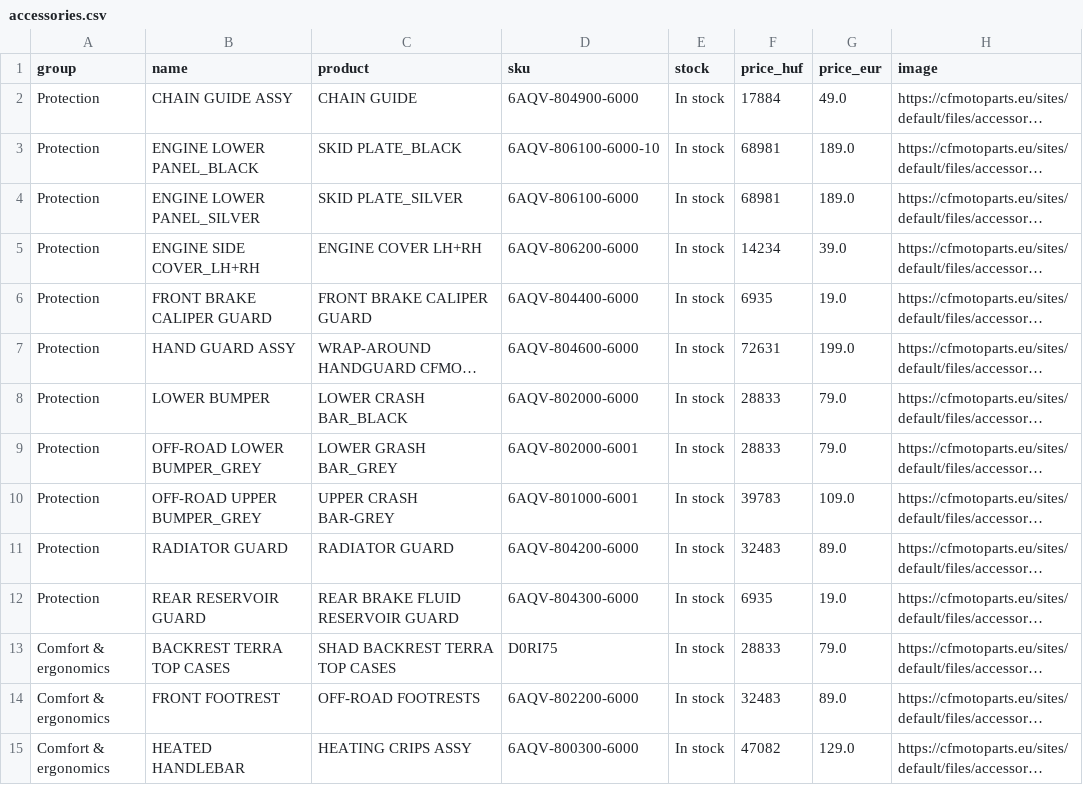
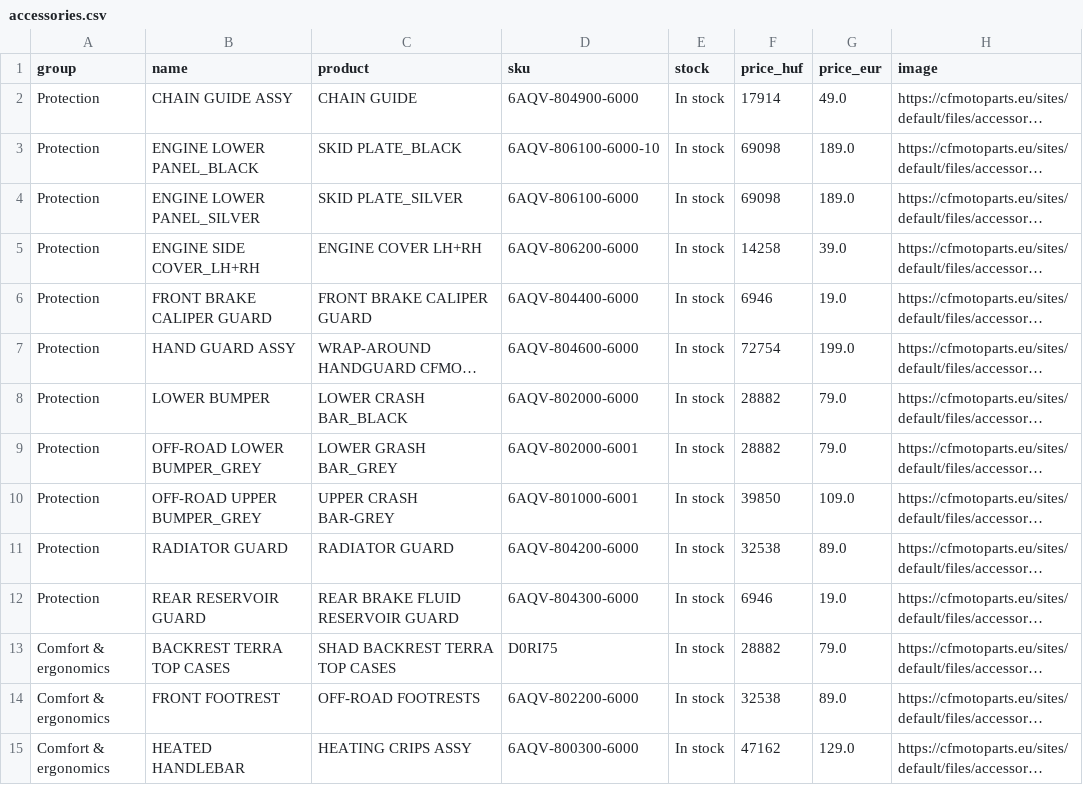
Before and after one commit to zchovan/cfmoto-450mt-accessories, a CSV file: data/accessories.csv, drawn as a sheet; only a part is shown; long unchanged cells end in …; the diff covers the shown part only; the diff names each change by its address in the sheet, - before the commit and + after, or states it on an @@ line.

```diff
--- a/data/accessories.csv
+++ b/data/accessories.csv
-F2 (price_huf): 17884
+F2 (price_huf): 17914
-F3:F4 (price_huf): 68981
+F3:F4 (price_huf): 69098
-F5 (price_huf): 14234
+F5 (price_huf): 14258
-F6 (price_huf): 6935
+F6 (price_huf): 6946
-F7 (price_huf): 72631
+F7 (price_huf): 72754
-F8:F9 (price_huf): 28833
+F8:F9 (price_huf): 28882
-F10 (price_huf): 39783
+F10 (price_huf): 39850
-F11 (price_huf): 32483
+F11 (price_huf): 32538
-F12 (price_huf): 6935
+F12 (price_huf): 6946
-F13 (price_huf): 28833
+F13 (price_huf): 28882
-F14 (price_huf): 32483
+F14 (price_huf): 32538
-F15 (price_huf): 47082
+F15 (price_huf): 47162
```
Also changed, not shown: 70 edited cells elsewhere in this file, 1 other file.
